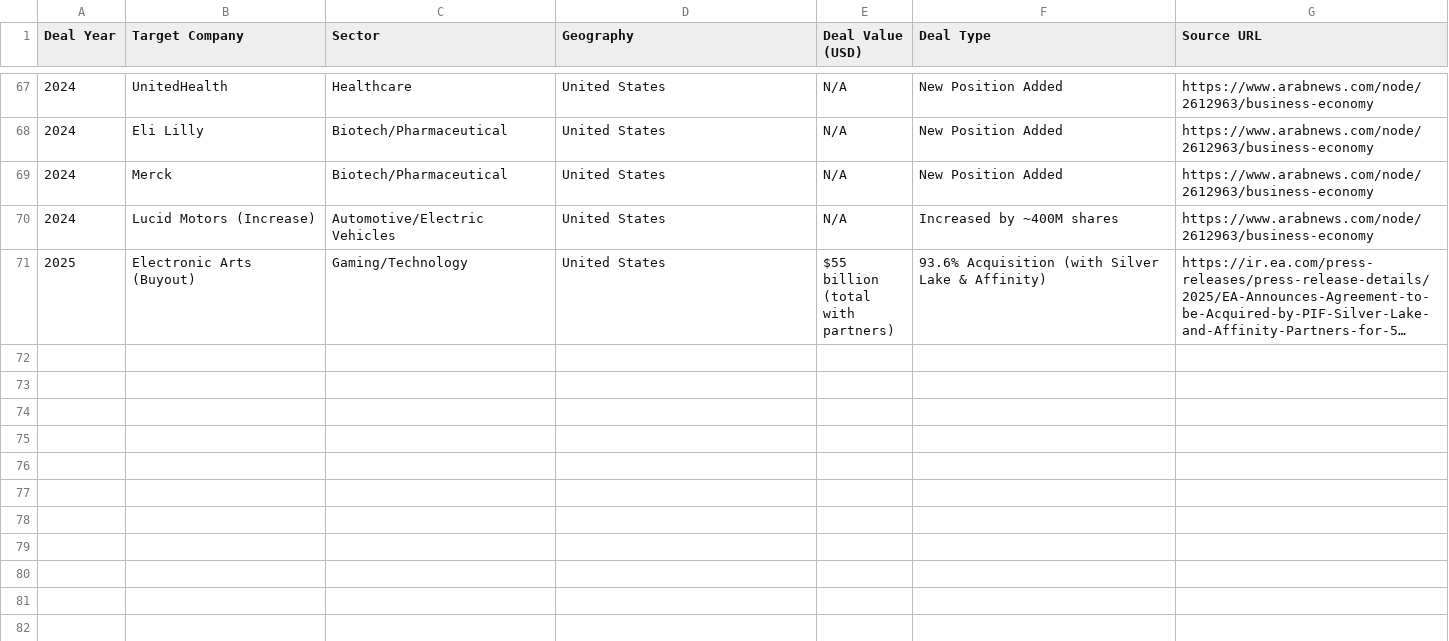
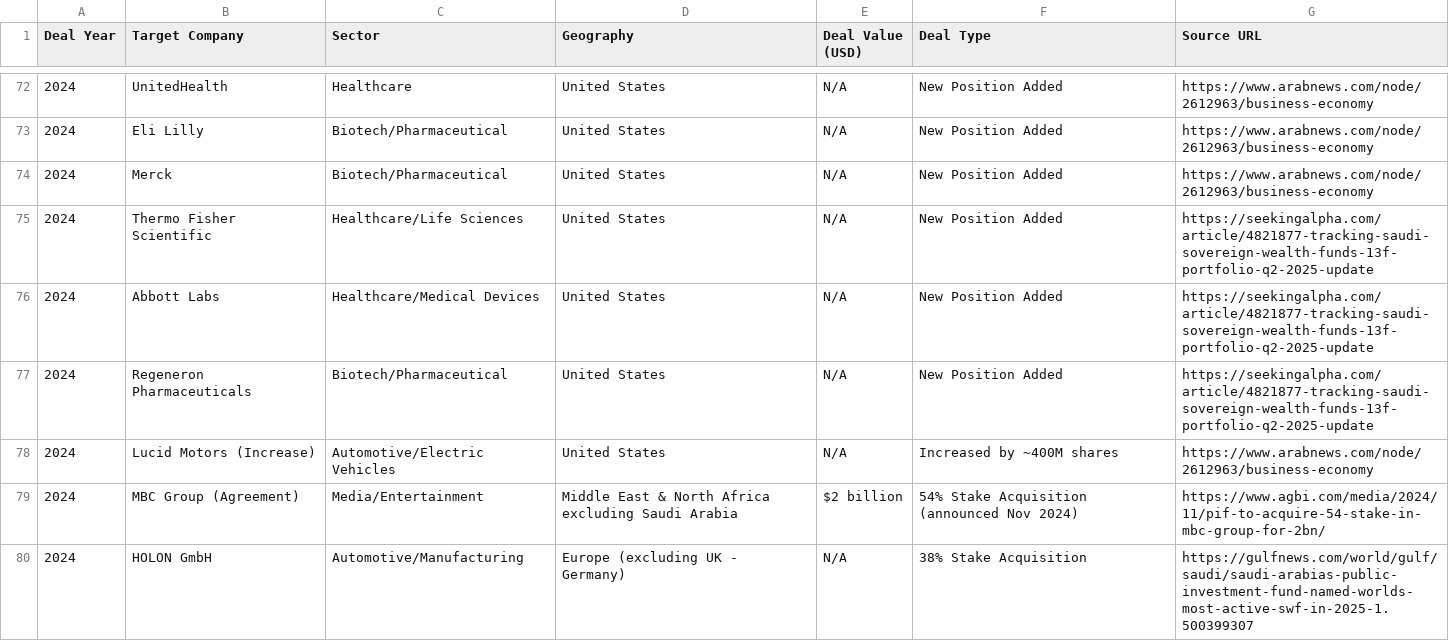
Before and after one commit to dilaraj67/my_first_project, a CSV file: pif_investments_2015_2025.csv, drawn as a sheet; only a part is shown, gaps mark what is left out; the shorter side is filled out with more unchanged rows; long unchanged cells end in …; the diff covers the shown part only; the diff names each change by its address in the sheet, - before the commit and + after, or states it on an @@ line.

```diff
--- a/pif_investments_2015_2025.csv
+++ b/pif_investments_2015_2025.csv
+row 75: 2024 | Thermo Fisher Scientific | Healthcare/Life Sciences | United States | N/A | New Position Added | https://seekingalpha.com/article/4821877-tracking-saudi-sovereign-wealth-funds-13f-portfolio-q2-2025-update
+row 76: 2024 | Abbott Labs | Healthcare/Medical Devices | United States | N/A | New Position Added | https://seekingalpha.com/article/4821877-tracking-saudi-sovereign-wealth-funds-13f-portfolio-q2-2025-update
+row 77: 2024 | Regeneron Pharmaceuticals | Biotech/Pharmaceutical | United States | N/A | New Position Added | https://seekingalpha.com/article/4821877-tracking-saudi-sovereign-wealth-funds-13f-portfolio-q2-2025-update
+row 79: 2024 | MBC Group (Agreement) | Media/Entertainment | Middle East & North Africa excluding Saudi Arabia | $2 billion | 54% Stake Acquisition (announced Nov 2024) | https://www.agbi.com/media/2024/11/pif-to-acquire-54-stake-in-mbc-group-for-2bn/
+row 80: 2024 | HOLON GmbH | Automotive/Manufacturing | Europe (excluding UK - Germany) | N/A | 38% Stake Acquisition | https://gulfnews.com/world/gulf/saudi/saudi-arabias-public-investment-fund-named-worlds-most-active-swf-in-2025-1.500399307
```
Also changed, not shown: 11 added rows and 1 removed row elsewhere in this file.
